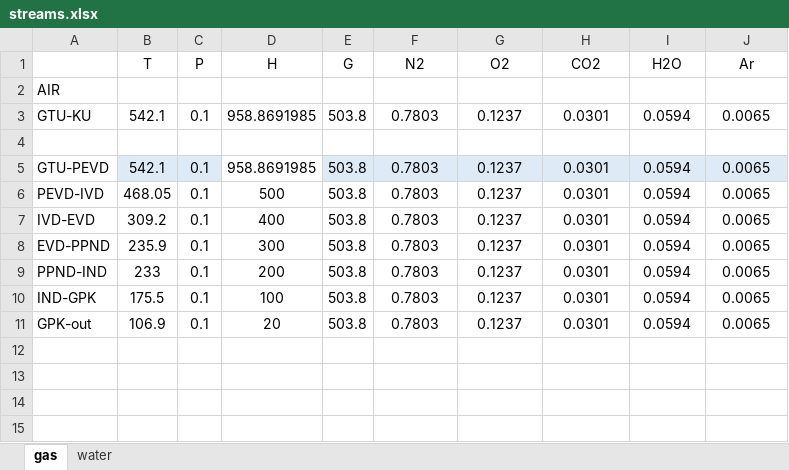
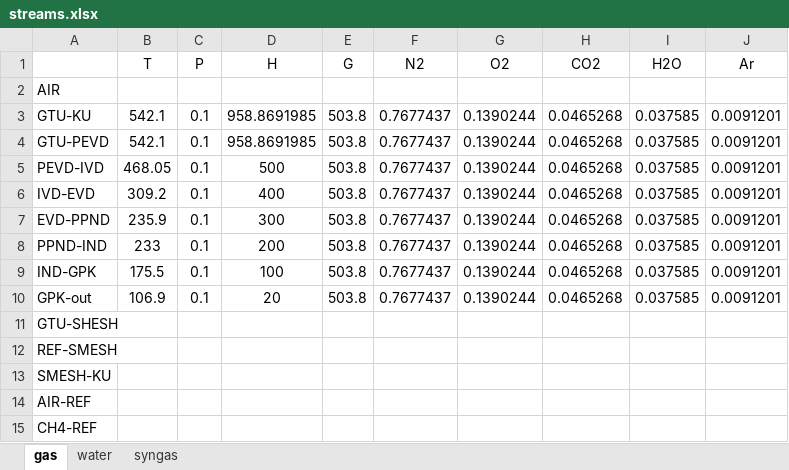
Before and after one commit to maksimovia/GZ, an Excel workbook: streams.xlsx, sheet gas, drawn as a sheet; values as stored, in another font and other column widths than the file's, no borders; removed rows and columns are numbered as before the commit, all else as after; the diff names each change by its address in the sheet, - before the commit and + after, or states it on an @@ line.

```diff
--- a/streams.xlsx (sheet gas)
+++ b/streams.xlsx (sheet gas)
+sheet tab: syngas
-F3 (N2): 0.7803
+F3 (N2): 0.7677437
-G3 (O2): 0.1237
+G3 (O2): 0.1390244
-H3 (CO2): 0.0301
+H3 (CO2): 0.0465268
-I3 (H2O): 0.0594
+I3 (H2O): 0.037585
-J3 (Ar): 0.0065
+J3 (Ar): 0.0091201
-row 4: (empty)
-B4:C4 fill: #DEEBF7
+B4:C4 fill: none
-E4:J4 fill: #DEEBF7
+E4:J4 fill: none
-F4:F10 (N2): 0.7803
+F4:F10 (N2): 0.7677437
-G4:G10 (O2): 0.1237
+G4:G10 (O2): 0.1390244
-H4:H10 (CO2): 0.0301
+H4:H10 (CO2): 0.0465268
-I4:I10 (H2O): 0.0594
+I4:I10 (H2O): 0.037585
-J4:J10 (Ar): 0.0065
+J4:J10 (Ar): 0.0091201
+row 11: GTU-SHESH
+row 12: REF-SMESH
+row 13: SMESH-KU
+row 14: AIR-REF
+row 15: CH4-REF
```
Also changed, not shown: 3 other files.
